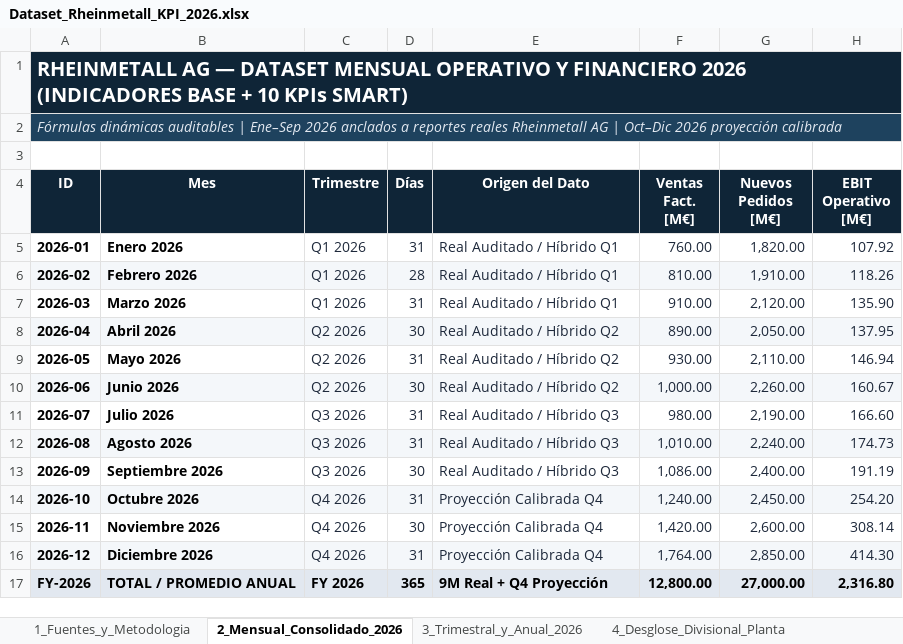
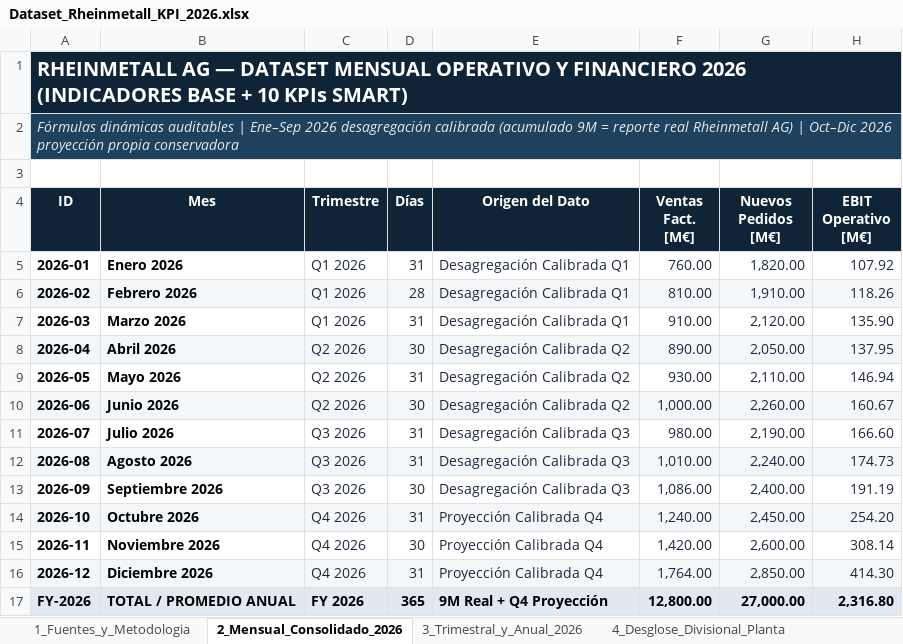
Before and after one commit to edgarkarpowicz/INFI-Final-Rheinmetall, an Excel workbook: dataset/Dataset_Rheinmetall_KPI_2026.xlsx, sheet 2_Mensual_Consolidado_2026, drawn as a sheet; only a part is shown; values as stored, in another font and other column widths than the file's, no borders; conditional formats not drawn; the diff names each change by its address in the sheet, - before the commit and + after, or states it on an @@ line.

Commit message:
feat: add KPI dataset, presentation, and methodology components for Rheinmetall 2026 project

```diff
--- a/dataset/Dataset_Rheinmetall_KPI_2026.xlsx (sheet 2_Mensual_Consolidado_2026)
+++ b/dataset/Dataset_Rheinmetall_KPI_2026.xlsx (sheet 2_Mensual_Consolidado_2026)
-A2 (ID): …Ene–Sep 2026 anclados a reportes reales Rheinmetall AG | Oct–Dic 2026 proyección calibrada
+A2 (ID): …Ene–Sep 2026 desagregación calibrada (acumulado 9M = reporte real Rheinmetall AG) | Oct–Dic 2026 proyección propia conservadora
-E5:E7 (Origen del Dato): Real Auditado / Híbrido Q1
+E5:E7 (Origen del Dato): Desagregación Calibrada Q1
-E8:E10 (Origen del Dato): Real Auditado / Híbrido Q2
+E8:E10 (Origen del Dato): Desagregación Calibrada Q2
-E11:E13 (Origen del Dato): Real Auditado / Híbrido Q3
+E11:E13 (Origen del Dato): Desagregación Calibrada Q3
```
Also changed, not shown: sheet 1_Fuentes_y_Metodologia, sheet 3_Trimestral_y_Anual_2026, 5 other files.
